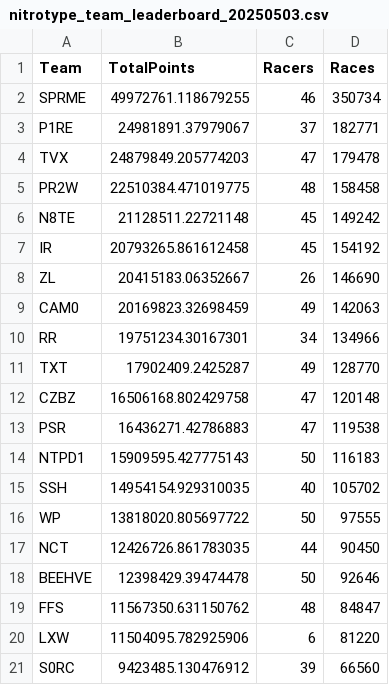
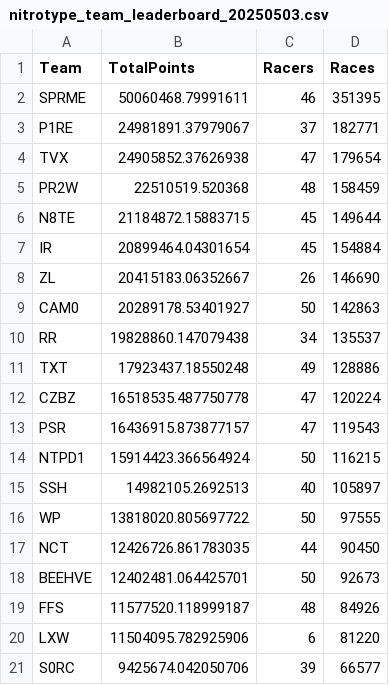
Before and after one commit to professional124/axionNTLEADERBOARDS, a CSV file: csv_archive/nitrotype_team_leaderboard_20250503.csv, drawn as a sheet; only a part is shown; the diff covers the shown part only.

```diff
--- a/csv_archive/nitrotype_team_leaderboard_20250503.csv
+++ b/csv_archive/nitrotype_team_leaderboard_20250503.csv
@@ -1,21 +1,21 @@
 Team,TotalPoints,Racers,Races
-SPRME,49972761.118679255,46,350734
+SPRME,50060468.79991611,46,351395
 P1RE,24981891.37979067,37,182771
-TVX,24879849.205774203,47,179478
-PR2W,22510384.471019775,48,158458
-N8TE,21128511.22721148,45,149242
-IR,20793265.861612458,45,154192
+TVX,24905852.37626938,47,179654
+PR2W,22510519.520368,48,158459
+N8TE,21184872.15883715,45,149644
+IR,20899464.04301654,45,154884
 ZL,20415183.06352667,26,146690
-CAM0,20169823.32698459,49,142063
-RR,19751234.30167301,34,134966
-TXT,17902409.2425287,49,128770
-CZBZ,16506168.802429758,47,120148
-PSR,16436271.42786883,47,119538
-NTPD1,15909595.427775143,50,116183
-SSH,14954154.929310035,40,105702
+CAM0,20289178.53401927,50,142863
+RR,19828860.147079438,34,135537
+TXT,17923437.18550248,49,128886
+CZBZ,16518535.487750778,47,120224
+PSR,16436915.873877157,47,119543
+NTPD1,15914423.366564924,50,116215
+SSH,14982105.2692513,40,105897
 WP,13818020.805697722,50,97555
 NCT,12426726.861783035,44,90450
-BEEHVE,12398429.39474478,50,92646
-FFS,11567350.631150762,48,84847
+BEEHVE,12402481.064425701,50,92673
+FFS,11577520.118999187,48,84926
 LXW,11504095.782925906,6,81220
-S0RC,9423485.130476912,39,66560
+S0RC,9425674.042050706,39,66577
```
Also changed, not shown: 5 added rows, 5 removed rows and 85 edited cells elsewhere in this file, 2 other files.
